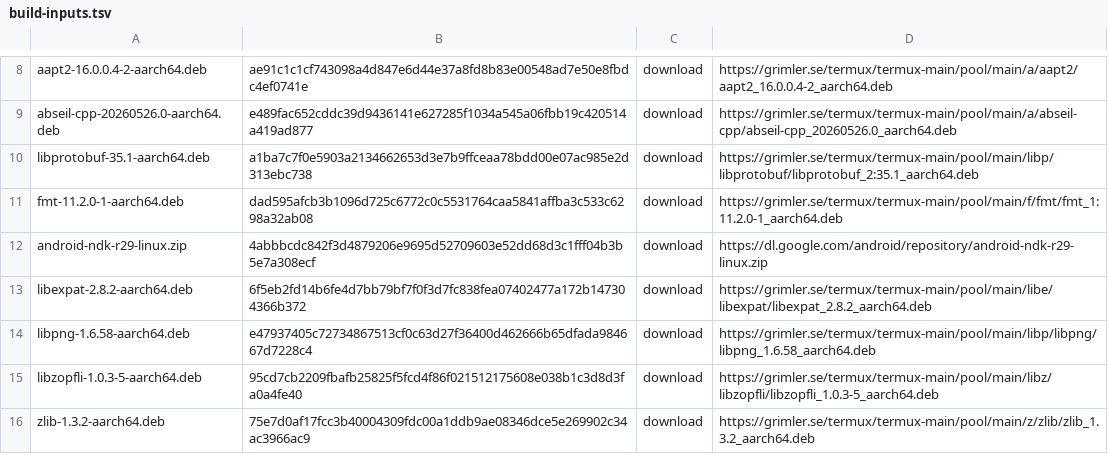
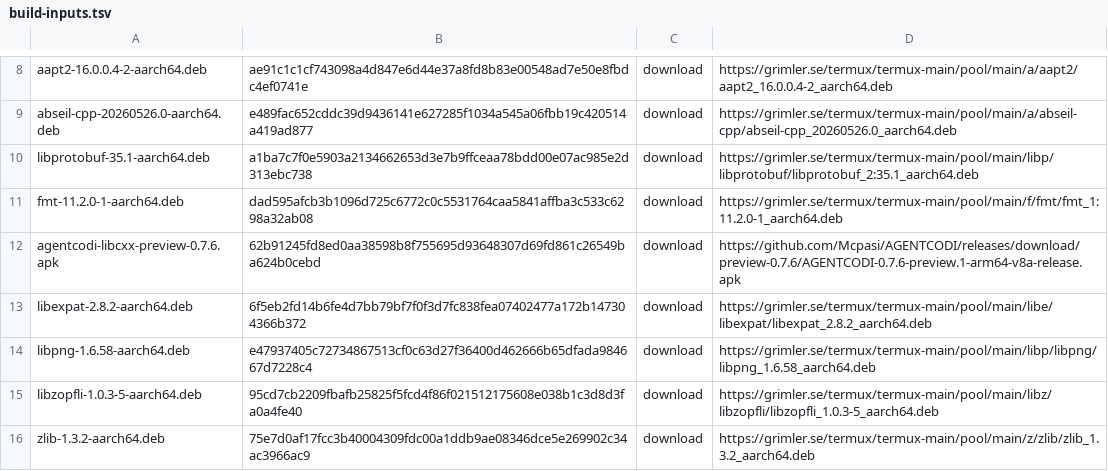
Before and after one commit to Mcpasi/AGENTCODI, a TSV file: .github/ci/build-inputs.tsv, drawn as a sheet; only a part is shown, gaps mark what is left out.

Commit message:
fix: recover the original Android-compatible libc++ from the public APK
Verify the preview APK and its packaged ARM64 libc++ runtime with fixed SHA-256 pins.
Preserve Termux's stripping and ELF cleaning to avoid linker warnings in runtime probes.
Reuse the verified APK for Codex reconstruction and retain the original pinned container runtime.

```diff
--- a/.github/ci/build-inputs.tsv
+++ b/.github/ci/build-inputs.tsv
@@ -11,3 +11,3 @@ libprotobuf-35.1-aarch64.deb	a1ba7c7f0e5903a2134662653d3e7b9ffceaa78bdd00e07ac98
 fmt-11.2.0-1-aarch64.deb	dad595afcb3b1096d725c6772c0c5531764caa5841affba3c533c6298a32ab08	download	https://grimler.se/termux/termux-main/pool/main/f/fmt/fmt_1:11.2.0-1_aarch64.deb
-android-ndk-r29-linux.zip	4abbbcdc842f3d4879206e9695d52709603e52dd68d3c1fff04b3b5e7a308ecf	download	https://dl.google.com/android/repository/android-ndk-r29-linux.zip
+agentcodi-libcxx-preview-0.7.6.apk	62b91245fd8ed0aa38598b8f755695d93648307d69fd861c26549ba624b0cebd	download	https://github.com/Mcpasi/AGENTCODI/releases/download/preview-0.7.6/AGENTCODI-0.7.6-preview.1-arm64-v8a-release.apk
 libexpat-2.8.2-aarch64.deb	6f5eb2fd14b6fe4d7bb79bf7f0f3d7fc838fea07402477a172b147304366b372	download	https://grimler.se/termux/termux-main/pool/main/libe/libexpat/libexpat_2.8.2_aarch64.deb
```
Also changed, not shown: 5 other files.
